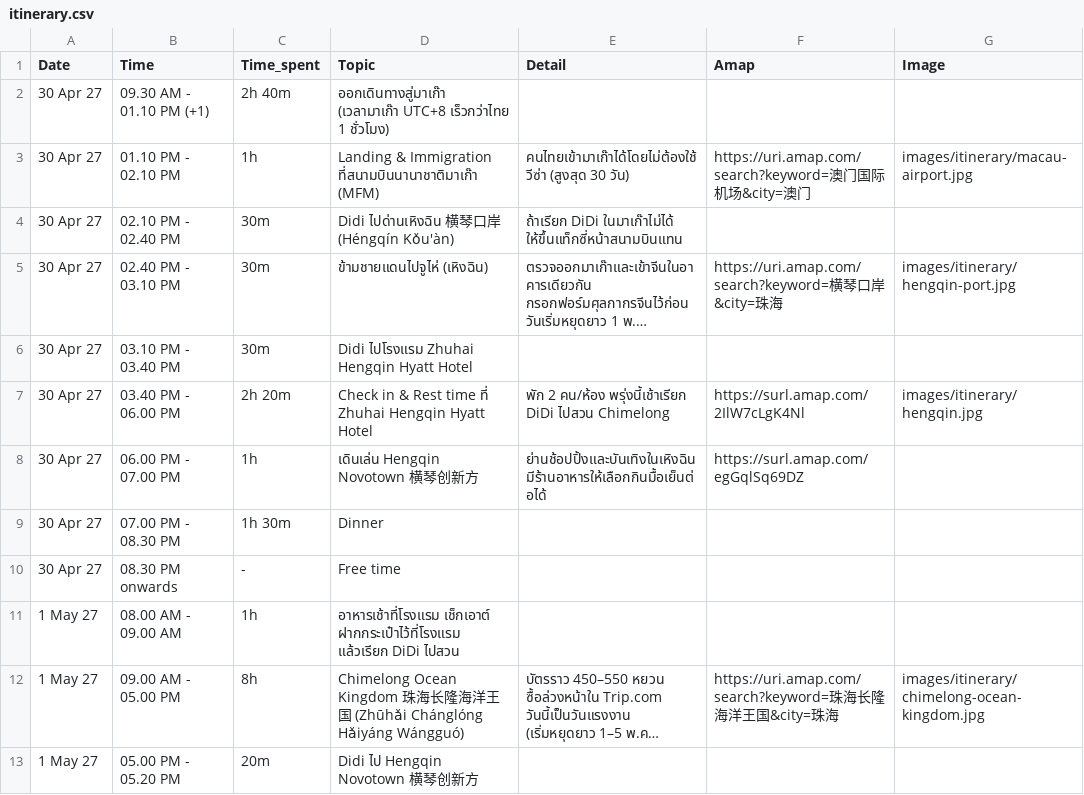
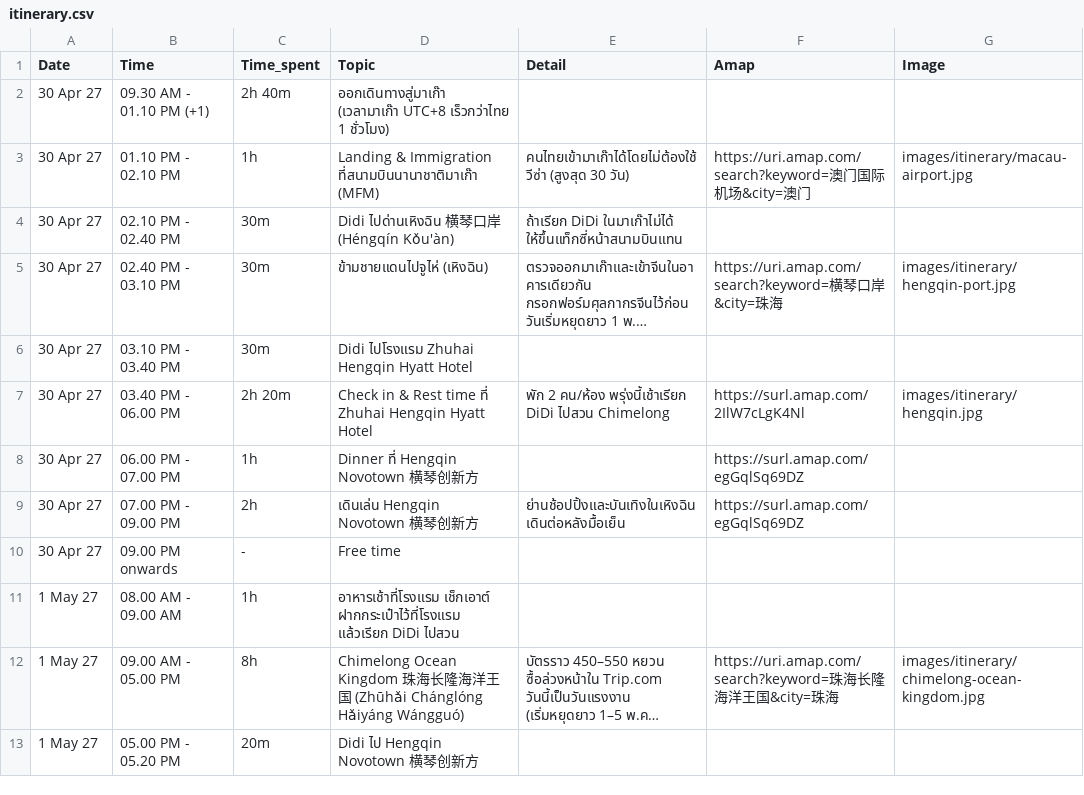
Before and after one commit to asamaliammukda-ux/guangzhou2027, a CSV file: data/itinerary.csv, drawn as a sheet; only a part is shown; long unchanged cells end in ….

```diff
--- a/data/itinerary.csv
+++ b/data/itinerary.csv
@@ -7,5 +7,5 @@ Date,Time,Time_spent,Topic,Detail,Amap,Image
 30 Apr 27,03.40 PM - 06.00 PM,2h 20m,Check in & Rest time ที่ Zhuhai Hengqin Hyatt Hotel,พัก 2 คน/ห้อง พรุ่งนี้เช้าเรียก DiDi ไปสวน Chimelong,https://surl.amap.com/2IlW7cLgK4Nl,images/itinerary/hengqin.jpg
-30 Apr 27,06.00 PM - 07.00 PM,1h,เดินเล่น Hengqin Novotown 横琴创新方,ย่านช้อปปิ้งและบันเทิงในเหิงฉิน มีร้านอาหารให้เลือกกินมื้อเย็นต่อได้,https://surl.amap.com/egGqlSq69DZ,
-30 Apr 27,07.00 PM - 08.30 PM,1h 30m,Dinner,,,
-30 Apr 27,08.30 PM onwards,-,Free time,,,
+30 Apr 27,06.00 PM - 07.00 PM,1h,Dinner ที่ Hengqin Novotown 横琴创新方,,https://surl.amap.com/egGqlSq69DZ,
+30 Apr 27,07.00 PM - 09.00 PM,2h,เดินเล่น Hengqin Novotown 横琴创新方,ย่านช้อปปิ้งและบันเทิงในเหิงฉิน เดินต่อหลังมื้อเย็น,https://surl.amap.com/egGqlSq69DZ,
+30 Apr 27,09.00 PM onwards,-,Free time,,,
 1 May 27,08.00 AM - 09.00 AM,1h,อาหารเช้าที่โรงแรม เช็กเอาต์ ฝากกระเป๋าไว้ที่โรงแรม แล้วเรียก DiDi ไปสวน,,,
```
